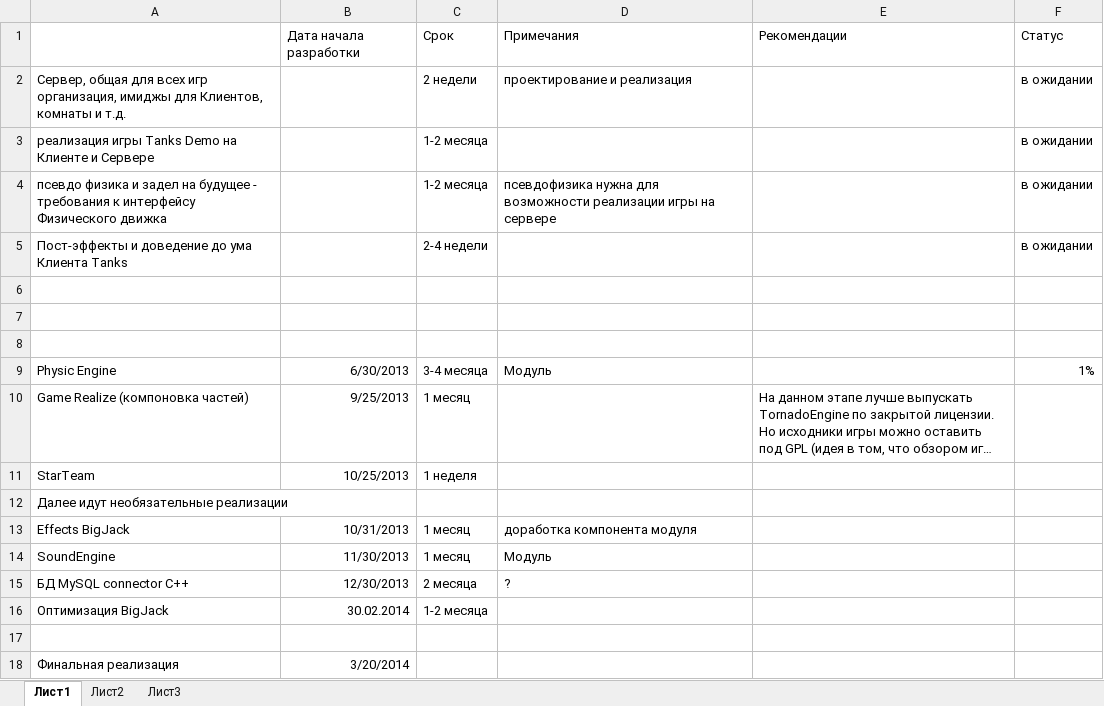
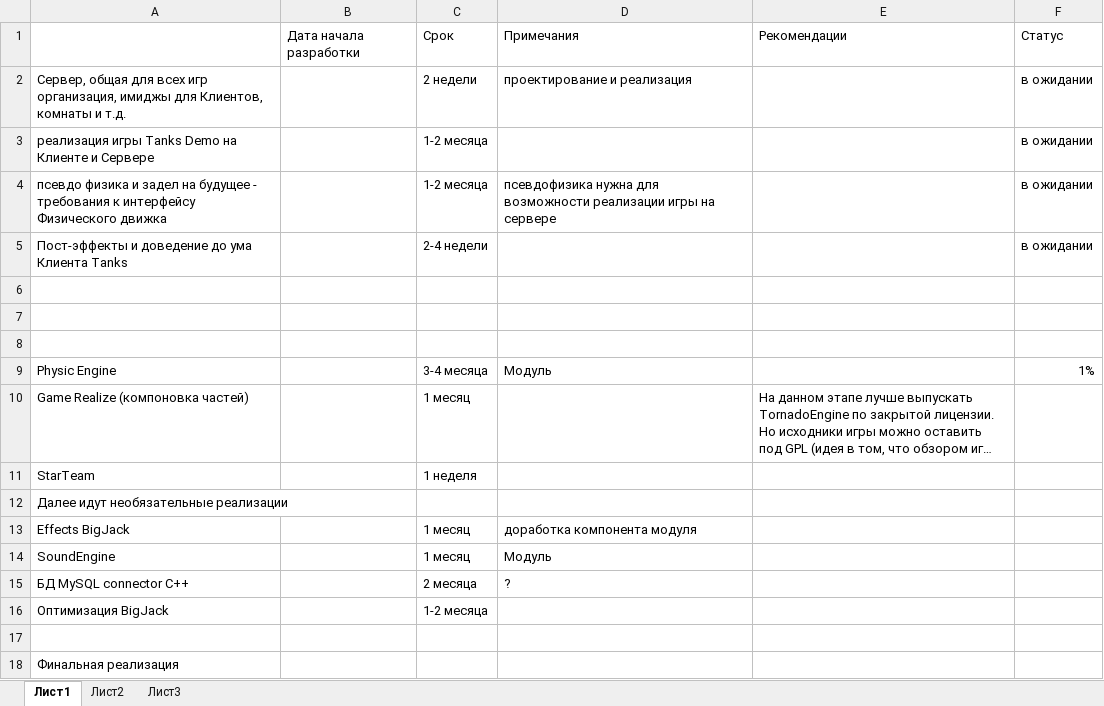
Before and after one commit to RamilGauss/MMO-Framework, an Excel workbook: doc/Plans/План.xlsx, sheet Лист1, drawn as a sheet; long unchanged cells end in …; values as stored, in another font and other column widths than the file's, no borders; the diff names each change by its address in the sheet, - before the commit and + after, or states it on an @@ line.

Commit message:
Correct Plan

```diff
--- a/doc/Plans/План.xlsx (sheet Лист1)
+++ b/doc/Plans/План.xlsx (sheet Лист1)
-B9: 6/30/2013
+B9: (empty)
-B10: 9/25/2013
+B10: (empty)
-B11: 10/25/2013
+B11: (empty)
-B13: 10/31/2013
+B13: (empty)
-B14: 11/30/2013
+B14: (empty)
-B15: 12/30/2013
+B15: (empty)
-B16: 30.02.2014
+B16: (empty)
-B18: 3/20/2014
+B18: (empty)
```
Also changed, not shown: 1 other file.
